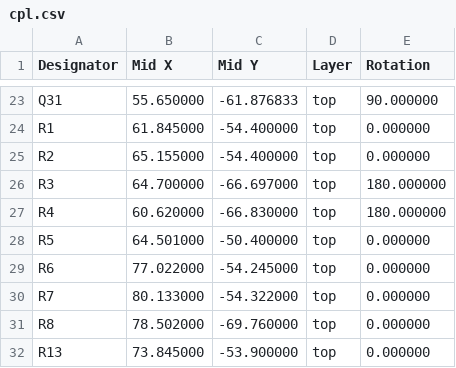
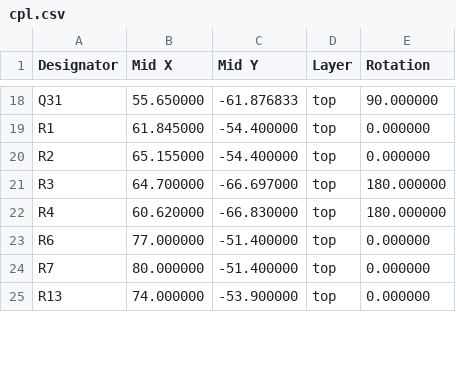
Before and after one commit to n416/katanori, a CSV file: hardware/pcb/katanori61/fab/cpl.csv, drawn as a sheet; only a part is shown, gaps mark what is left out; the diff covers the shown part only.

```diff
--- a/hardware/pcb/katanori61/fab/cpl.csv
+++ b/hardware/pcb/katanori61/fab/cpl.csv
@@ -27,6 +22,4 @@ R3,64.700000,-66.697000,top,180.000000
 R4,60.620000,-66.830000,top,180.000000
-R5,64.501000,-50.400000,top,0.000000
-R6,77.022000,-54.245000,top,0.000000
-R7,80.133000,-54.322000,top,0.000000
-R8,78.502000,-69.760000,top,0.000000
-R13,73.845000,-53.900000,top,0.000000
+R6,77.000000,-51.400000,top,0.000000
+R7,80.000000,-51.400000,top,0.000000
+R13,74.000000,-53.900000,top,0.000000
```
Also changed, not shown: 7 removed rows and 15 edited cells elsewhere in this file, hardware/pcb/katanori61/fab/bom.csv, 47 other files.
